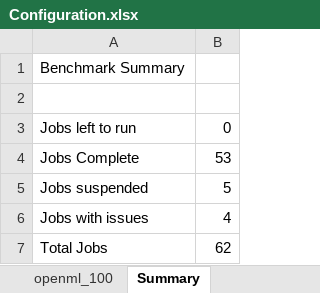
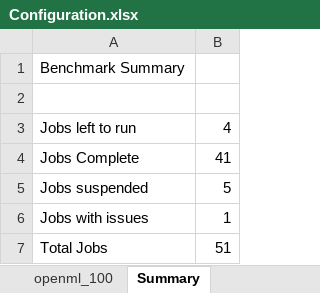
Before and after one commit to matthew-coad/autem, an Excel workbook: benchmark/Configuration.xlsx, sheet Summary, drawn as a sheet; values as stored, in another font and other column widths than the file's, no borders; the diff names each change by its address in the sheet, - before the commit and + after, or states it on an @@ line.

```diff
--- a/benchmark/Configuration.xlsx (sheet Summary)
+++ b/benchmark/Configuration.xlsx (sheet Summary)
-B3: 0
+B3: 4
-B4: 53
+B4: 41
-B6: 4
+B6: 1
-B7: 62
+B7: 51
```
Also changed, not shown: sheet openml_100, 8 other files.
